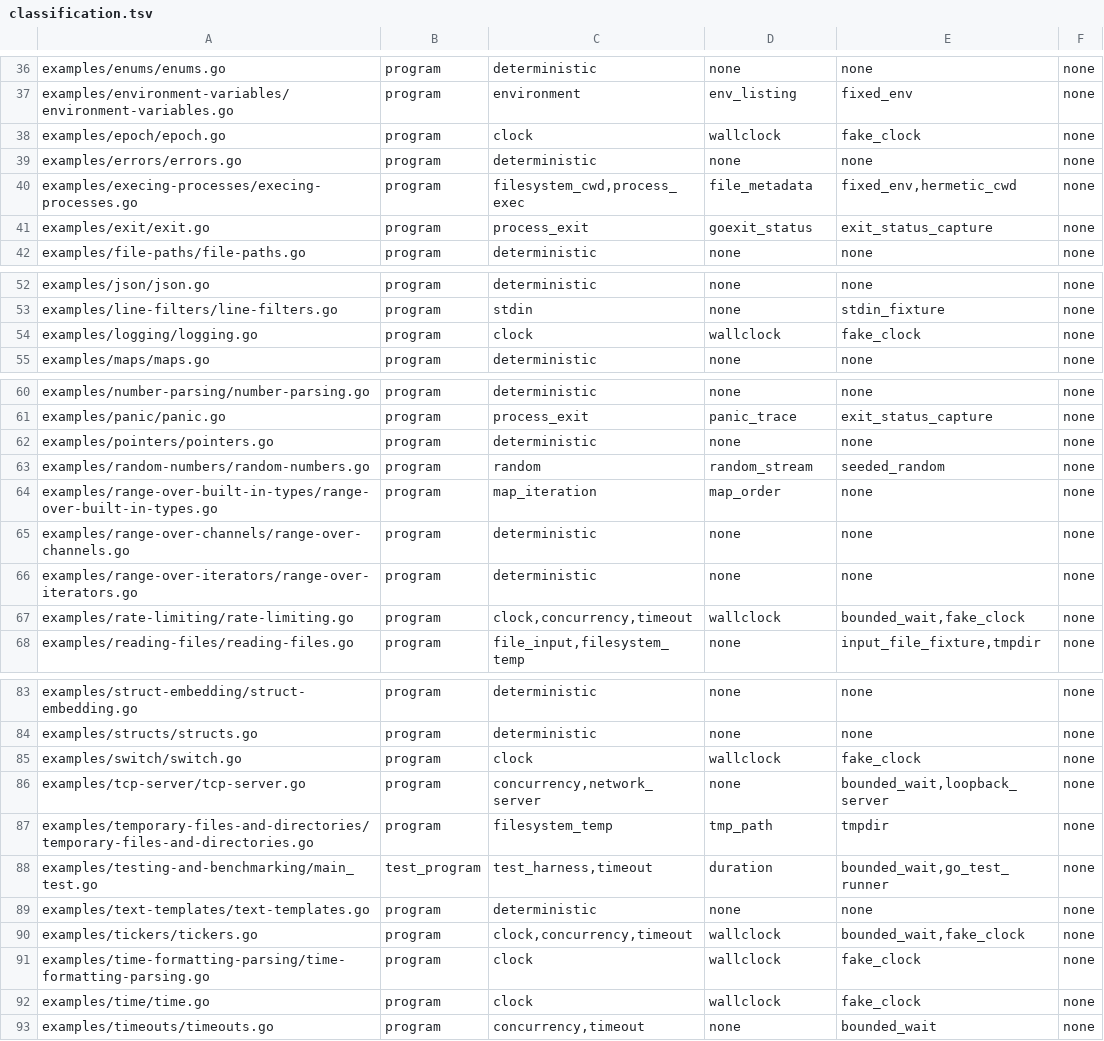
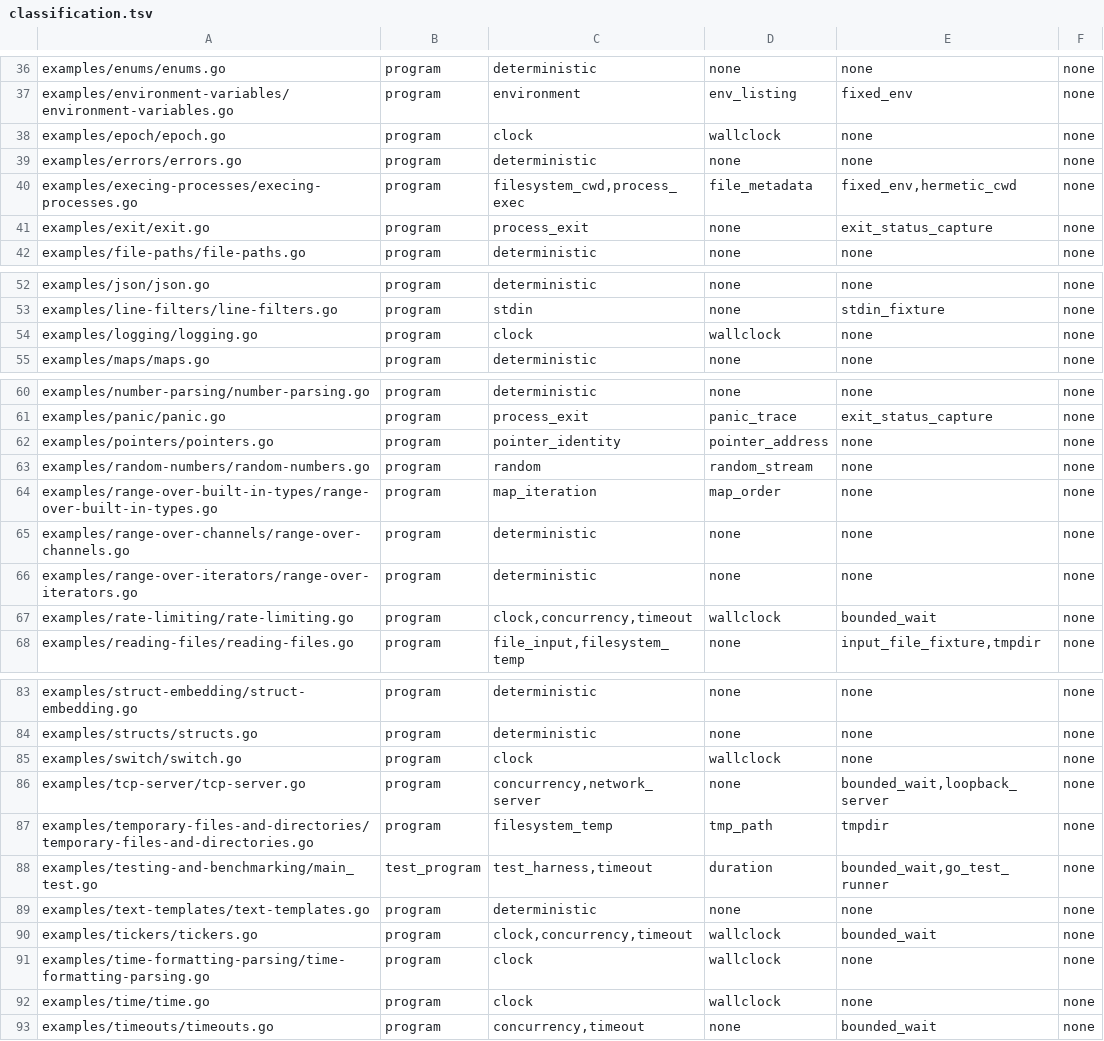
Before and after one commit to qiangli/bashpp-tests, a TSV file: docs/go-by-example/classification.tsv, drawn as a sheet; only a part is shown, gaps mark what is left out; the diff covers the shown part only.

```diff
--- a/docs/go-by-example/classification.tsv
+++ b/docs/go-by-example/classification.tsv
@@ -37,6 +37,6 @@ examples/enums/enums.go	program	deterministic	none	none	none
 examples/environment-variables/environment-variables.go	program	environment	env_listing	fixed_env	none
-examples/epoch/epoch.go	program	clock	wallclock	fake_clock	none
+examples/epoch/epoch.go	program	clock	wallclock	none	none
 examples/errors/errors.go	program	deterministic	none	none	none
 examples/execing-processes/execing-processes.go	program	filesystem_cwd,process_exec	file_metadata	fixed_env,hermetic_cwd	none
-examples/exit/exit.go	program	process_exit	goexit_status	exit_status_capture	none
+examples/exit/exit.go	program	process_exit	none	exit_status_capture	none
 examples/file-paths/file-paths.go	program	deterministic	none	none	none
@@ -53,3 +53,3 @@ examples/json/json.go	program	deterministic	none	none	none
 examples/line-filters/line-filters.go	program	stdin	none	stdin_fixture	none
-examples/logging/logging.go	program	clock	wallclock	fake_clock	none
+examples/logging/logging.go	program	clock	wallclock	none	none
 examples/maps/maps.go	program	deterministic	none	none	none
@@ -61,4 +61,4 @@ examples/number-parsing/number-parsing.go	program	deterministic	none	none	none
 examples/panic/panic.go	program	process_exit	panic_trace	exit_status_capture	none
-examples/pointers/pointers.go	program	deterministic	none	none	none
-examples/random-numbers/random-numbers.go	program	random	random_stream	seeded_random	none
+examples/pointers/pointers.go	program	pointer_identity	pointer_address	none	none
+examples/random-numbers/random-numbers.go	program	random	random_stream	none	none
 examples/range-over-built-in-types/range-over-built-in-types.go	program	map_iteration	map_order	none	none
@@ -66,3 +66,3 @@ examples/range-over-channels/range-over-channels.go	program	deterministic	none	n
 examples/range-over-iterators/range-over-iterators.go	program	deterministic	none	none	none
-examples/rate-limiting/rate-limiting.go	program	clock,concurrency,timeout	wallclock	bounded_wait,fake_clock	none
+examples/rate-limiting/rate-limiting.go	program	clock,concurrency,timeout	wallclock	bounded_wait	none
 examples/reading-files/reading-files.go	program	file_input,filesystem_temp	none	input_file_fixture,tmpdir	none
@@ -84,3 +84,3 @@ examples/struct-embedding/struct-embedding.go	program	deterministic	none	none	no
 examples/structs/structs.go	program	deterministic	none	none	none
-examples/switch/switch.go	program	clock	wallclock	fake_clock	none
+examples/switch/switch.go	program	clock	wallclock	none	none
 examples/tcp-server/tcp-server.go	program	concurrency,network_server	none	bounded_wait,loopback_server	none
@@ -89,5 +89,5 @@ examples/testing-and-benchmarking/main_test.go	test_program	test_harness,timeout
 examples/text-templates/text-templates.go	program	deterministic	none	none	none
-examples/tickers/tickers.go	program	clock,concurrency,timeout	wallclock	bounded_wait,fake_clock	none
-examples/time-formatting-parsing/time-formatting-parsing.go	program	clock	wallclock	fake_clock	none
-examples/time/time.go	program	clock	wallclock	fake_clock	none
+examples/tickers/tickers.go	program	clock,concurrency,timeout	wallclock	bounded_wait	none
+examples/time-formatting-parsing/time-formatting-parsing.go	program	clock	wallclock	none	none
+examples/time/time.go	program	clock	wallclock	none	none
 examples/timeouts/timeouts.go	program	concurrency,timeout	none	bounded_wait	none
```
Also changed, not shown: 1 edited cell elsewhere in this file, docs/go-by-example/behavior-schema.tsv, docs/go-by-example/evidence-roots.tsv, 43 other files.
